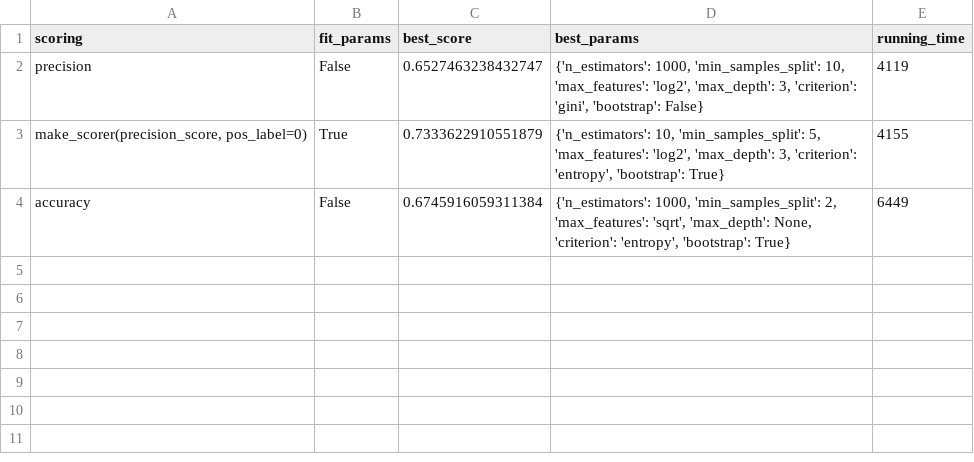
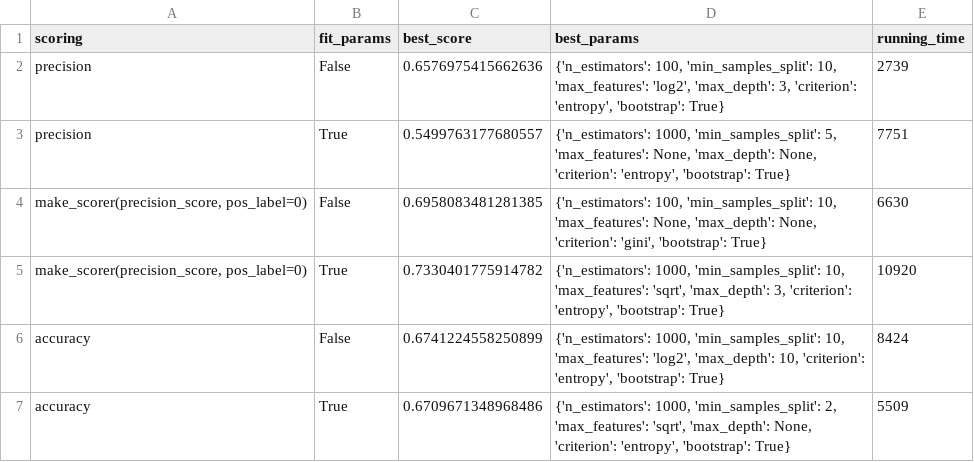
Before and after one commit to empomponio/tennis-match-prediction, a CSV file: data/evaluation/hypertuning/randomforest_.csv, drawn as a sheet.

```diff
--- a/data/evaluation/hypertuning/randomforest_.csv
+++ b/data/evaluation/hypertuning/randomforest_.csv
@@ -1,4 +1,7 @@
 scoring,fit_params,best_score,best_params,running_time
-precision,False,0.6527463238432747,"{'n_estimators': 1000, 'min_samples_split': 10, 'max_features': 'log2', 'max_depth': 3, 'criterion': 'gini', 'bootstrap': False}",4119
-"make_scorer(precision_score, pos_label=0)",True,0.7333622910551879,"{'n_estimators': 10, 'min_samples_split': 5, 'max_features': 'log2', 'max_depth': 3, 'criterion': 'entropy', 'bootstrap': True}",4155
-accuracy,False,0.6745916059311384,"{'n_estimators': 1000, 'min_samples_split': 2, 'max_features': 'sqrt', 'max_depth': None, 'criterion': 'entropy', 'bootstrap': True}",6449
+precision,False,0.6576975415662636,"{'n_estimators': 100, 'min_samples_split': 10, 'max_features': 'log2', 'max_depth': 3, 'criterion': 'entropy', 'bootstrap': True}",2739
+precision,True,0.5499763177680557,"{'n_estimators': 1000, 'min_samples_split': 5, 'max_features': None, 'max_depth': None, 'criterion': 'entropy', 'bootstrap': True}",7751
+"make_scorer(precision_score, pos_label=0)",False,0.6958083481281385,"{'n_estimators': 100, 'min_samples_split': 10, 'max_features': None, 'max_depth': None, 'criterion': 'gini', 'bootstrap': True}",6630
+"make_scorer(precision_score, pos_label=0)",True,0.7330401775914782,"{'n_estimators': 1000, 'min_samples_split': 10, 'max_features': 'sqrt', 'max_depth': 3, 'criterion': 'entropy', 'bootstrap': True}",10920
+accuracy,False,0.6741224558250899,"{'n_estimators': 1000, 'min_samples_split': 10, 'max_features': 'log2', 'max_depth': 10, 'criterion': 'entropy', 'bootstrap': True}",8424
+accuracy,True,0.6709671348968486,"{'n_estimators': 1000, 'min_samples_split': 2, 'max_features': 'sqrt', 'max_depth': None, 'criterion': 'entropy', 'bootstrap': True}",5509
```
Also changed, not shown: data/evaluation/hypertuning/randomforest.csv, 6 other files.
